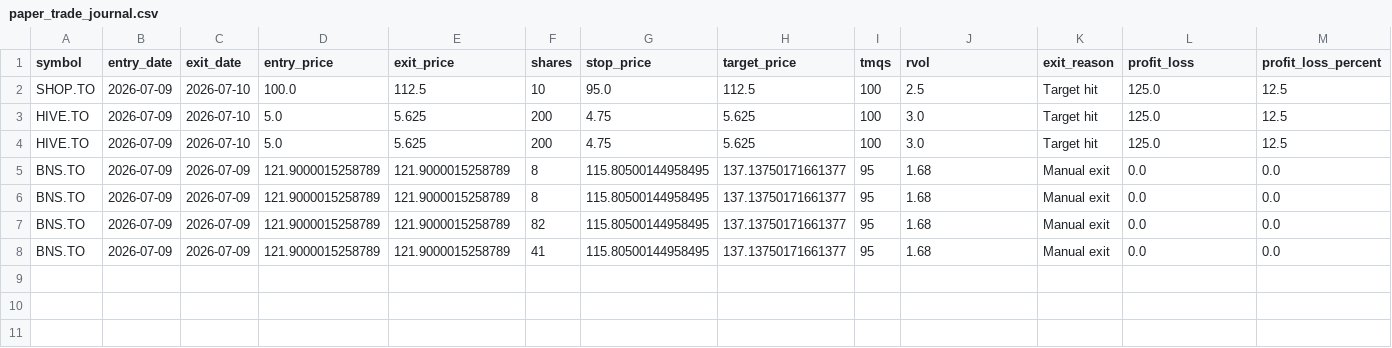
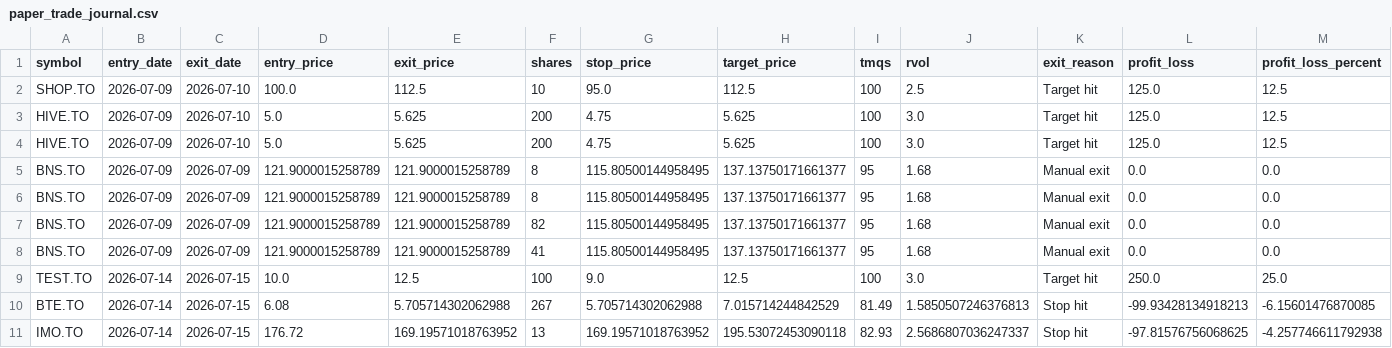
Before and after one commit to trading-dev12/tsx-momentum-trading, a CSV file: paper_trade_journal.csv, drawn as a sheet.

```diff
--- a/paper_trade_journal.csv
+++ b/paper_trade_journal.csv
@@ -8 +8,4 @@ BNS.TO,2026-07-09,2026-07-09,121.9000015258789,121.9000015258789,82,115.80500144
 BNS.TO,2026-07-09,2026-07-09,121.9000015258789,121.9000015258789,41,115.80500144958495,137.13750171661377,95,1.68,Manual exit,0.0,0.0
+TEST.TO,2026-07-14,2026-07-15,10.0,12.5,100,9.0,12.5,100,3.0,Target hit,250.0,25.0
+BTE.TO,2026-07-14,2026-07-15,6.08,5.705714302062988,267,5.705714302062988,7.015714244842529,81.49,1.5850507246376813,Stop hit,-99.93428134918213,-6.15601476870085
+IMO.TO,2026-07-14,2026-07-15,176.72,169.19571018763952,13,169.19571018763952,195.53072453090118,82.93,2.5686807036247337,Stop hit,-97.81576756068625,-4.257746611792938
```
Also changed, not shown: 3 other files.
